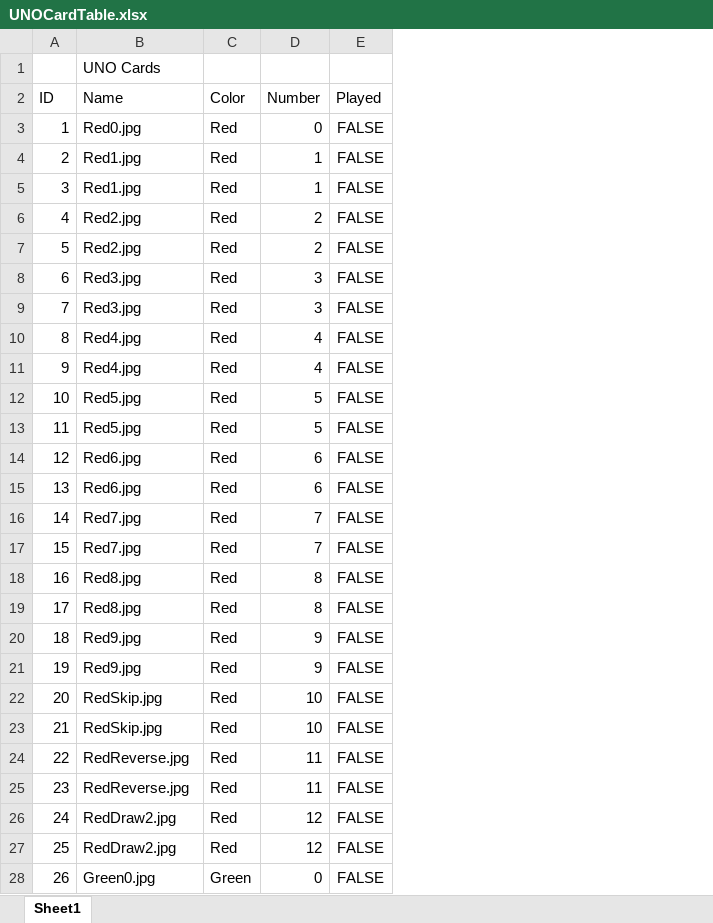
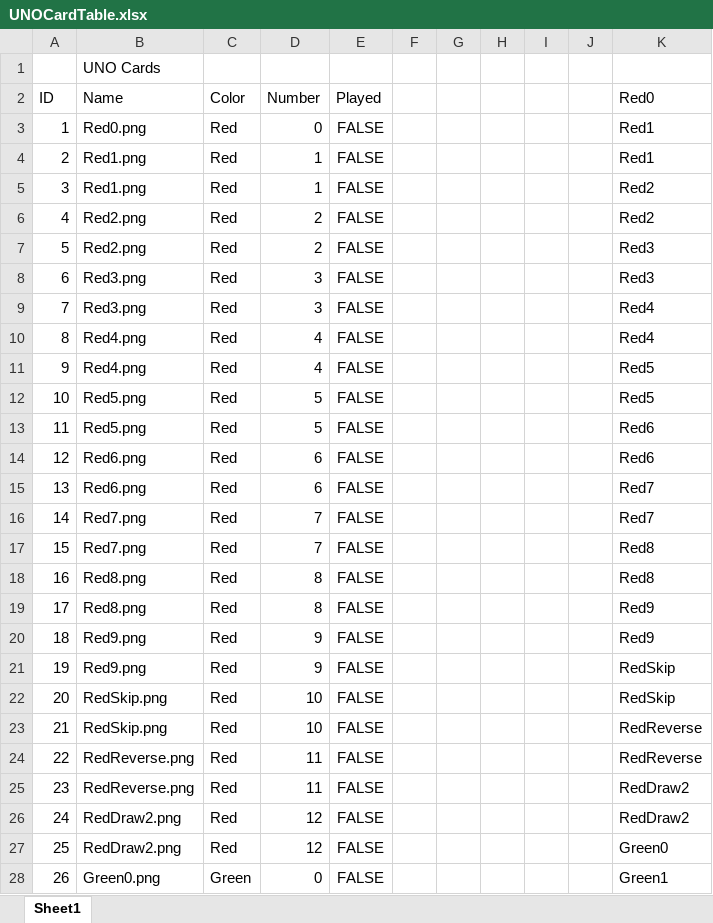
Before and after one commit to Project-Starfire/ENG-006-Final-Project, an Excel workbook: ENG 006/Final Project/UNOCardTable.xlsx, sheet Sheet1, drawn as a sheet; only a part is shown; values as stored, in another font and other column widths than the file's, no borders; the diff covers the shown part only; the diff names each change by its address in the sheet, - before the commit and + after, or states it on an @@ line.

Commit message:
Random stuff that I screwed up/ Core Final Project
S

```diff
--- a/ENG 006/Final Project/UNOCardTable.xlsx (sheet Sheet1)
+++ b/ENG 006/Final Project/UNOCardTable.xlsx (sheet Sheet1)
+column F, empty
+column G, empty
+column H, empty
+column I, empty
+column J, empty
+column K (Red0), rows 3-28: Red1 | Red1 | Red2 | Red2 | Red3 | Red3 | Red4 | Red4 | Red5 | Red5 | Red6 | Red6 | Red7 | Red7 | Red8 | Red8 | Red9 | Red9 | RedSkip | RedSkip | RedReverse | RedReverse | RedDraw2 | RedDraw2 | Green0 | Green1
-B3 (Name): Red0.jpg
+B3 (Name): Red0.png
-B4:B5 (Name): Red1.jpg
+B4:B5 (Name): Red1.png
-B6:B7 (Name): Red2.jpg
+B6:B7 (Name): Red2.png
-B8:B9 (Name): Red3.jpg
+B8:B9 (Name): Red3.png
-B10:B11 (Name): Red4.jpg
+B10:B11 (Name): Red4.png
-B12:B13 (Name): Red5.jpg
+B12:B13 (Name): Red5.png
-B14:B15 (Name): Red6.jpg
+B14:B15 (Name): Red6.png
-B16:B17 (Name): Red7.jpg
+B16:B17 (Name): Red7.png
-B18:B19 (Name): Red8.jpg
+B18:B19 (Name): Red8.png
-B20:B21 (Name): Red9.jpg
+B20:B21 (Name): Red9.png
-B22:B23 (Name): RedSkip.jpg
+B22:B23 (Name): RedSkip.png
-B24:B25 (Name): RedReverse.jpg
+B24:B25 (Name): RedReverse.png
-B26:B27 (Name): RedDraw2.jpg
+B26:B27 (Name): RedDraw2.png
-B28 (Name): Green0.jpg
+B28 (Name): Green0.png
```
Also changed, not shown: 82 edited cells elsewhere in this sheet, 14 other files.
